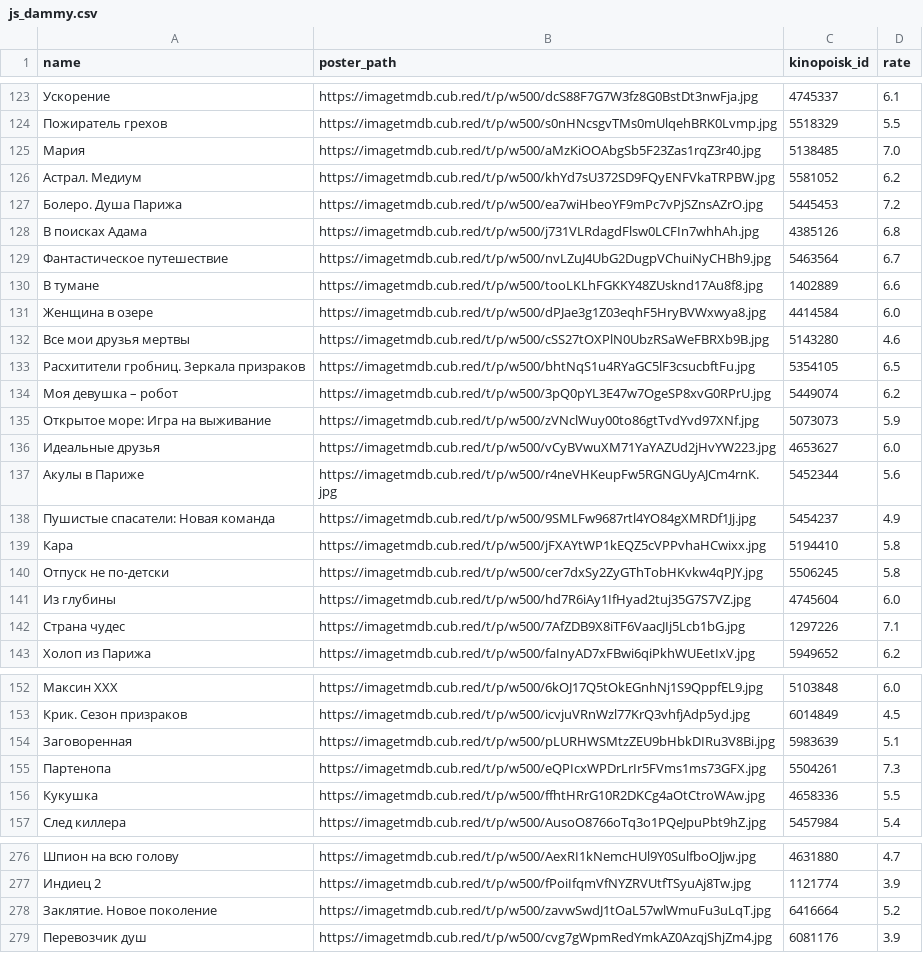
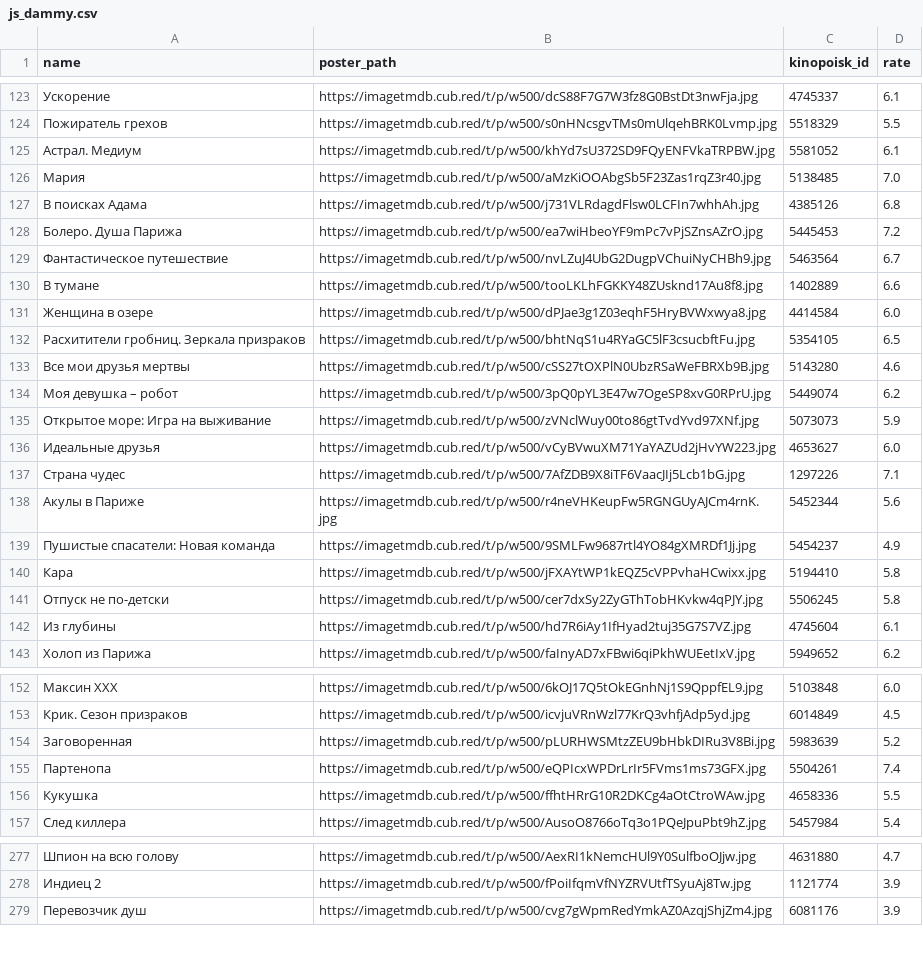
Before and after one commit to obeyadw/obeyadw.github.io, a CSV file: js_dammy.csv, drawn as a sheet; only a part is shown, gaps mark what is left out; the diff covers the shown part only.

```diff
--- a/js_dammy.csv
+++ b/js_dammy.csv
@@ -124,6 +124,6 @@ name,poster_path,kinopoisk_id,rate
 Пожиратель грехов,https://imagetmdb.cub.red/t/p/w500/s0nHNcsgvTMs0mUlqehBRK0Lvmp.jpg,5518329,5.5
+Астрал. Медиум,https://imagetmdb.cub.red/t/p/w500/khYd7sU372SD9FQyENFVkaTRPBW.jpg,5581052,6.1
 Мария,https://imagetmdb.cub.red/t/p/w500/aMzKiOOAbgSb5F23Zas1rqZ3r40.jpg,5138485,7.0
-Астрал. Медиум,https://imagetmdb.cub.red/t/p/w500/khYd7sU372SD9FQyENFVkaTRPBW.jpg,5581052,6.2
+В поисках Адама,https://imagetmdb.cub.red/t/p/w500/j731VLRdagdFlsw0LCFIn7whhAh.jpg,4385126,6.8
 Болеро. Душа Парижа,https://imagetmdb.cub.red/t/p/w500/ea7wiHbeoYF9mPc7vPjSZnsAZrO.jpg,5445453,7.2
-В поисках Адама,https://imagetmdb.cub.red/t/p/w500/j731VLRdagdFlsw0LCFIn7whhAh.jpg,4385126,6.8
 Фантастическое путешествие,https://imagetmdb.cub.red/t/p/w500/nvLZuJ4UbG2DugpVChuiNyCHBh9.jpg,5463564,6.7
@@ -131,4 +131,4 @@ name,poster_path,kinopoisk_id,rate
 Женщина в озере,https://imagetmdb.cub.red/t/p/w500/dPJae3g1Z03eqhF5HryBVWxwya8.jpg,4414584,6.0
+Расхитители гробниц. Зеркала призраков,https://imagetmdb.cub.red/t/p/w500/bhtNqS1u4RYaGC5lF3csucbftFu.jpg,5354105,6.5
 Все мои друзья мертвы,https://imagetmdb.cub.red/t/p/w500/cSS27tOXPlN0UbzRSaWeFBRXb9B.jpg,5143280,4.6
-Расхитители гробниц. Зеркала призраков,https://imagetmdb.cub.red/t/p/w500/bhtNqS1u4RYaGC5lF3csucbftFu.jpg,5354105,6.5
 Моя девушка – робот,https://imagetmdb.cub.red/t/p/w500/3pQ0pYL3E47w7OgeSP8xvG0RPrU.jpg,5449074,6.2
@@ -136,2 +136,3 @@ name,poster_path,kinopoisk_id,rate
 Идеальные друзья,https://imagetmdb.cub.red/t/p/w500/vCyBVwuXM71YaYAZUd2jHvYW223.jpg,4653627,6.0
+Страна чудес,https://imagetmdb.cub.red/t/p/w500/7AfZDB9X8iTF6VaacJIj5Lcb1bG.jpg,1297226,7.1
 Акулы в Париже,https://imagetmdb.cub.red/t/p/w500/r4neVHKeupFw5RGNGUyAJCm4rnK.jpg,5452344,5.6
@@ -140,4 +141,3 @@ name,poster_path,kinopoisk_id,rate
 Отпуск не по-детски,https://imagetmdb.cub.red/t/p/w500/cer7dxSy2ZyGThTobHKvkw4qPJY.jpg,5506245,5.8
-Из глубины,https://imagetmdb.cub.red/t/p/w500/hd7R6iAy1IfHyad2tuj35G7S7VZ.jpg,4745604,6.0
-Страна чудес,https://imagetmdb.cub.red/t/p/w500/7AfZDB9X8iTF6VaacJIj5Lcb1bG.jpg,1297226,7.1
+Из глубины,https://imagetmdb.cub.red/t/p/w500/hd7R6iAy1IfHyad2tuj35G7S7VZ.jpg,4745604,6.1
 Холоп из Парижа,https://imagetmdb.cub.red/t/p/w500/faInyAD7xFBwi6qiPkhWUEetIxV.jpg,5949652,6.2
@@ -153,4 +153,4 @@ name,poster_path,kinopoisk_id,rate
 Крик. Сезон призраков,https://imagetmdb.cub.red/t/p/w500/icvjuVRnWzl77KrQ3vhfjAdp5yd.jpg,6014849,4.5
-Заговоренная,https://imagetmdb.cub.red/t/p/w500/pLURHWSMtzZEU9bHbkDIRu3V8Bi.jpg,5983639,5.1
-Партенопа,https://imagetmdb.cub.red/t/p/w500/eQPIcxWPDrLrIr5FVms1ms73GFX.jpg,5504261,7.3
+Заговоренная,https://imagetmdb.cub.red/t/p/w500/pLURHWSMtzZEU9bHbkDIRu3V8Bi.jpg,5983639,5.2
+Партенопа,https://imagetmdb.cub.red/t/p/w500/eQPIcxWPDrLrIr5FVms1ms73GFX.jpg,5504261,7.4
 Кукушка,https://imagetmdb.cub.red/t/p/w500/ffhtHRrG10R2DKCg4aOtCtroWAw.jpg,4658336,5.5
@@ -277,3 +278,2 @@ name,poster_path,kinopoisk_id,rate
 Индиец 2,https://imagetmdb.cub.red/t/p/w500/fPoiIfqmVfNYZRVUtfTSyuAj8Tw.jpg,1121774,3.9
-Заклятие. Новое поколение,https://imagetmdb.cub.red/t/p/w500/zavwSwdJ1tOaL57wlWmuFu3uLqT.jpg,6416664,5.2
 Перевозчик душ,https://imagetmdb.cub.red/t/p/w500/cvg7gWpmRedYmkAZ0AzqjShjZm4.jpg,6081176,3.9
```
Also changed, not shown: 7 added rows, 6 removed rows, 24 moved rows and 10 edited cells elsewhere in this file.
